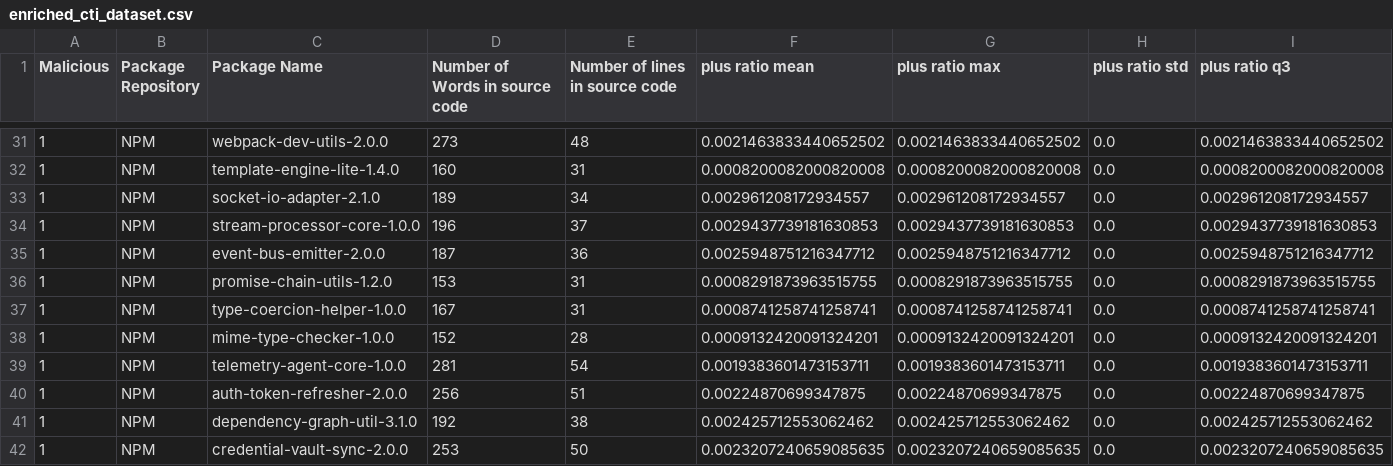
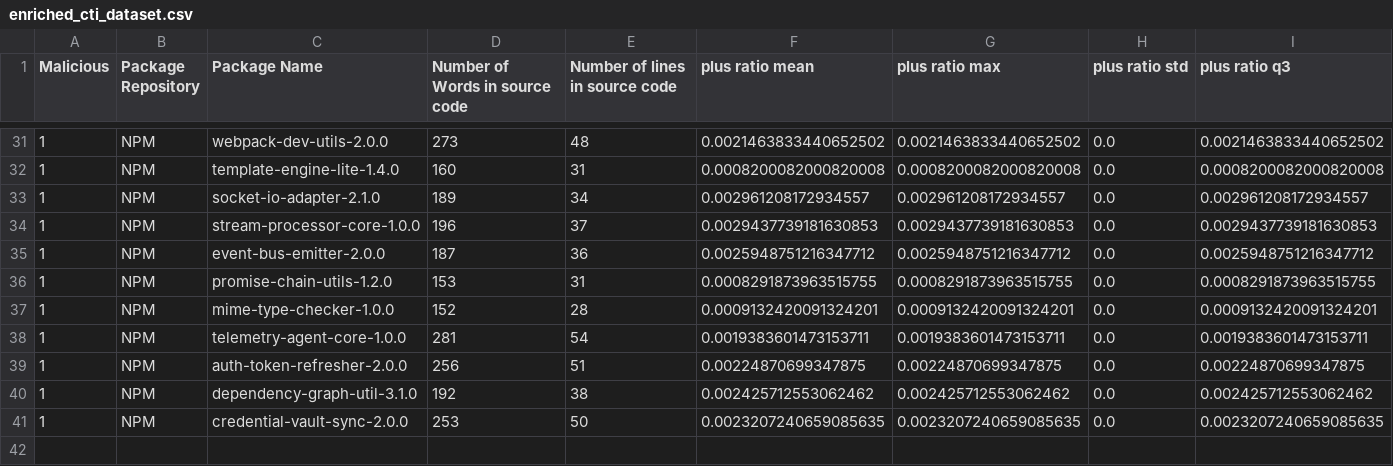
Before and after one commit to 0xdasa/ssc-ci-workflow-Final, a CSV file: CTI_Storage/enriched_cti_dataset.csv, drawn as a sheet; only a part is shown, gaps mark what is left out; rows hold the shown columns only; the diff names each change by its address in the sheet, - before the commit and + after, or states it on an @@ line.

Commit message:
Update enriched_cti_dataset.csv

```diff
--- a/CTI_Storage/enriched_cti_dataset.csv
+++ b/CTI_Storage/enriched_cti_dataset.csv
-row 37: 1 | NPM | type-coercion-helper-1.0.0 | 167 | 31 | 0.0008741258741258741 | 0.0008741258741258741 | 0.0 | 0.0008741258741258741
```
